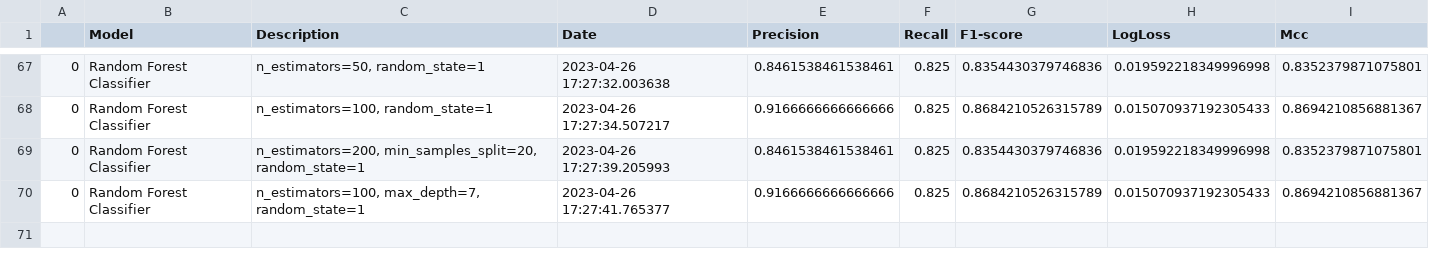
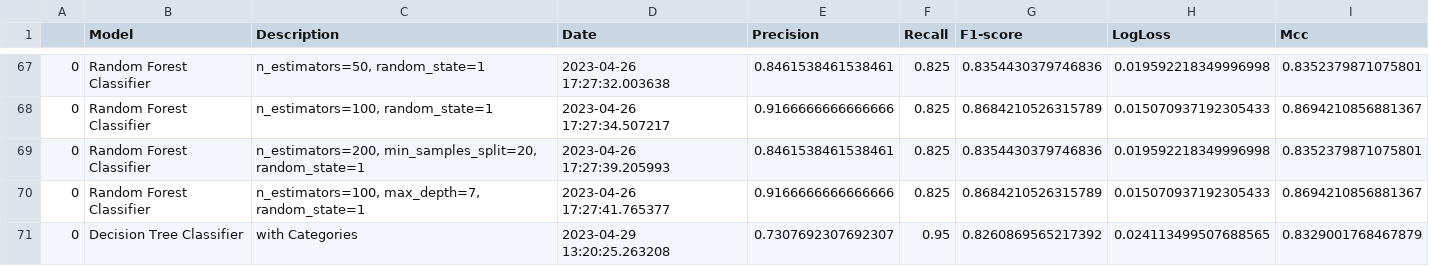
Before and after one commit to SarahLiettefti/AI5L_AILab_FraudDetection, a CSV file: evaluationmetric.csv, drawn as a sheet; only a part is shown, gaps mark what is left out; the diff names each change by its address in the sheet, - before the commit and + after, or states it on an @@ line.

Commit message:
Test score

```diff
--- a/evaluationmetric.csv
+++ b/evaluationmetric.csv
+row 71: 0 | Decision Tree Classifier | with Categories | 2023-04-29 13:20:25.263208 | 0.7307692307692307 | 0.95 | 0.8260869565217392 | 0.024113499507688565 | 0.8329001768467879
```
Also changed, not shown: 6 other files.
